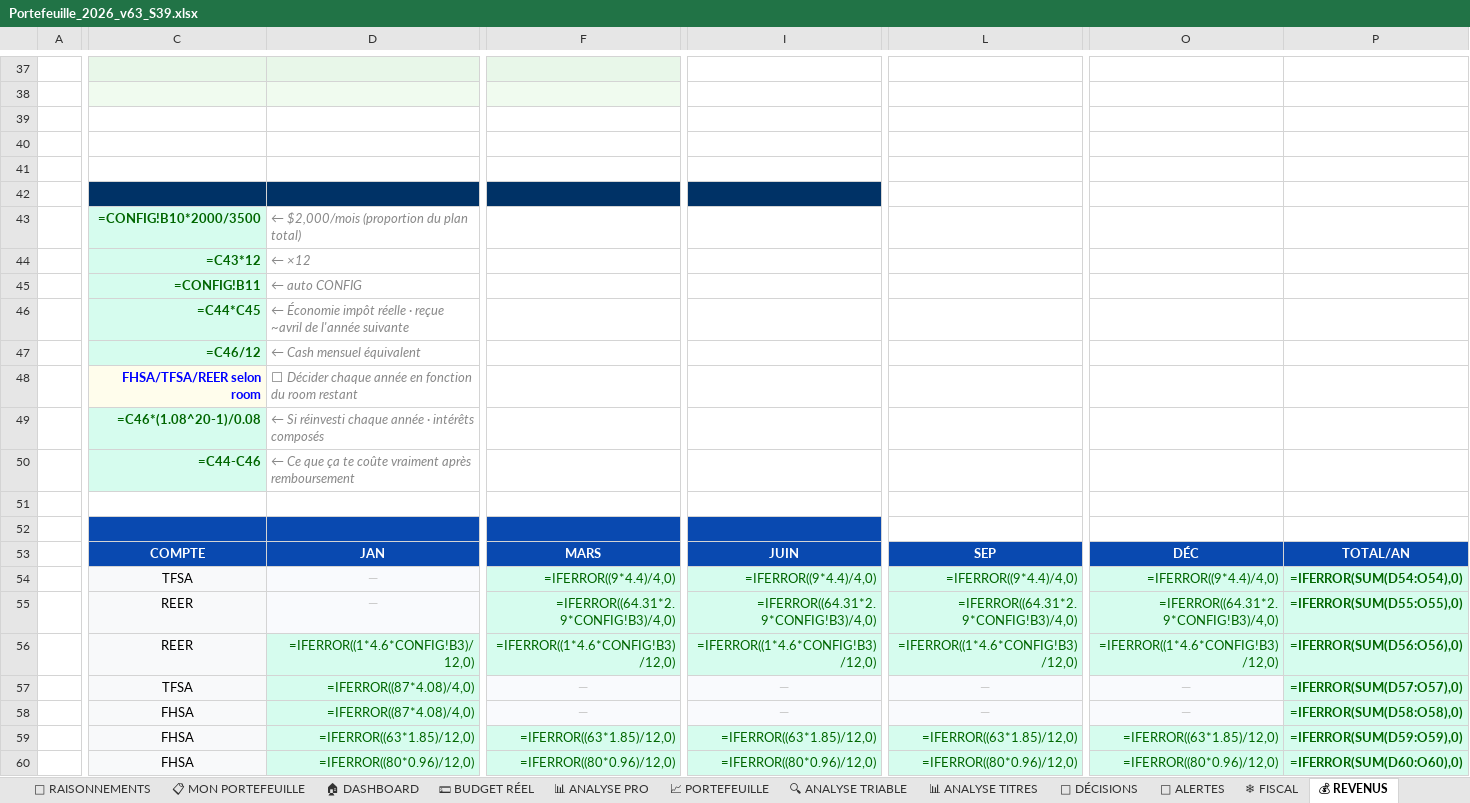
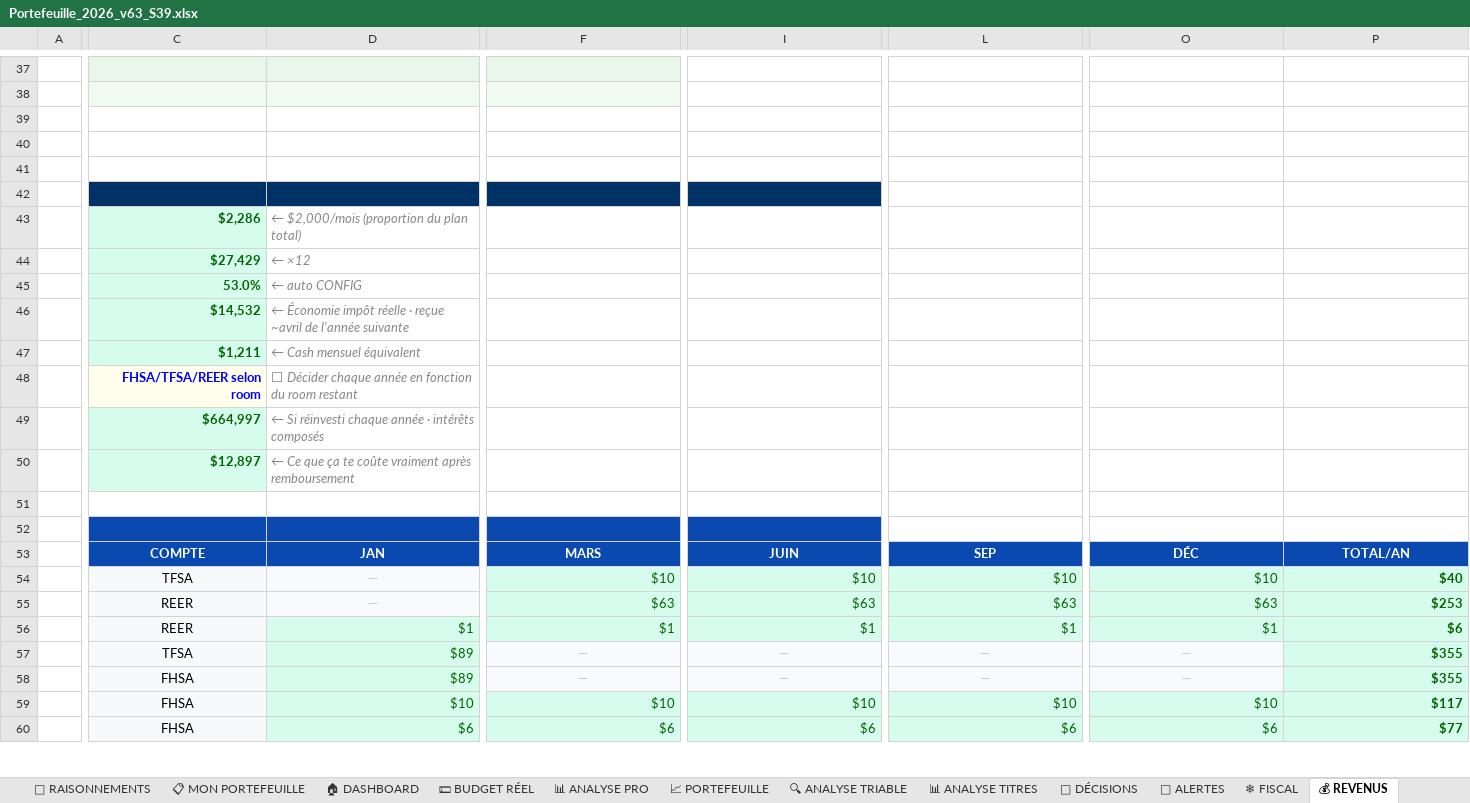
Before and after one commit to Lemiwinks007/heyos-dashboard, an Excel workbook: Portefeuille_2026_v63_S39.xlsx, sheet 💰 REVENUS, drawn as a sheet; only a part is shown, gaps mark what is left out; values as stored, in another font and other column widths than the file's, no borders; formulas without a stored value are shown as written; removed rows and columns are numbered as before the commit, all else as after; rows hold the shown columns only; the diff covers the shown part only; the diff names each change by its address in the sheet, - before the commit and + after, or states it on an @@ line.

```diff
--- a/Portefeuille_2026_v63_S39.xlsx (sheet 💰 REVENUS)
+++ b/Portefeuille_2026_v63_S39.xlsx (sheet 💰 REVENUS)
-C43: =CONFIG!B10*2000/3500
+C43: $2,286
-C44: =C43*12
+C44: $27,429
-C45: =CONFIG!B11
+C45: 53.0%
-C46: =C44*C45
+C46: $14,532
-C47: =C46/12
+C47: $1,211
-C49: =C46*(1.08^20-1)/0.08
+C49: $664,997
-C50: =C44-C46
+C50: $12,897
-F54: =IFERROR((9*4.4)/4,0)
+F54: $10
-I54: =IFERROR((9*4.4)/4,0)
+I54: $10
-L54: =IFERROR((9*4.4)/4,0)
+L54: $10
-O54: =IFERROR((9*4.4)/4,0)
+O54: $10
-P54: =IFERROR(SUM(D54:O54),0)
+P54: $40
-F55: =IFERROR((64.31*2.9*CONFIG!B3)/4,0)
+F55: $63
-I55: =IFERROR((64.31*2.9*CONFIG!B3)/4,0)
+I55: $63
-L55: =IFERROR((64.31*2.9*CONFIG!B3)/4,0)
+L55: $63
-O55: =IFERROR((64.31*2.9*CONFIG!B3)/4,0)
+O55: $63
-P55: =IFERROR(SUM(D55:O55),0)
+P55: $253
-row 56:  | REER | =IFERROR((1*4.6*CONFIG!B3)/12,0) | =IFERROR((1*4.6*CONFIG!B3)/12,0) | =IFERROR((1*4.6*CONFIG!B3)/12,0) | =IFERROR((1*4.6*CONFIG!B3)/12,0) | =IFERROR((1*4.6*CONFIG!B3)/12,0) | =IFERROR(SUM(D56:O56),0)
+row 56:  | REER | $1 | $1 | $1 | $1 | $1 | $6
-D57:D58: =IFERROR((87*4.08)/4,0)
+D57:D58: $89
-P57: =IFERROR(SUM(D57:O57),0)
+P57: $355
-P58: =IFERROR(SUM(D58:O58),0)
+P58: $355
-row 59:  | FHSA | =IFERROR((63*1.85)/12,0) | =IFERROR((63*1.85)/12,0) | =IFERROR((63*1.85)/12,0) | =IFERROR((63*1.85)/12,0) | =IFERROR((63*1.85)/12,0) | =IFERROR(SUM(D59:O59),0)
-row 60:  | FHSA | =IFERROR((80*0.96)/12,0) | =IFERROR((80*0.96)/12,0) | =IFERROR((80*0.96)/12,0) | =IFERROR((80*0.96)/12,0) | =IFERROR((80*0.96)/12,0) | =IFERROR(SUM(D60:O60),0)
+row 59:  | FHSA | $10 | $10 | $10 | $10 | $10 | $117
+row 60:  | FHSA | $6 | $6 | $6 | $6 | $6 | $77
```
Also changed, not shown: 3 added rows, 3 removed rows and 20 edited cells elsewhere in this sheet, sheet 📋 MON PORTEFEUILLE, sheet 📈 PROJECTION FI, sheet 🔍 ANALYSE TRIABLE, sheet 📈 PORTEFEUILLE, sheet 🔒 VALIDATION, sheet 🏠 MAISON 2030+, 13 more sheets, 1 other file.
